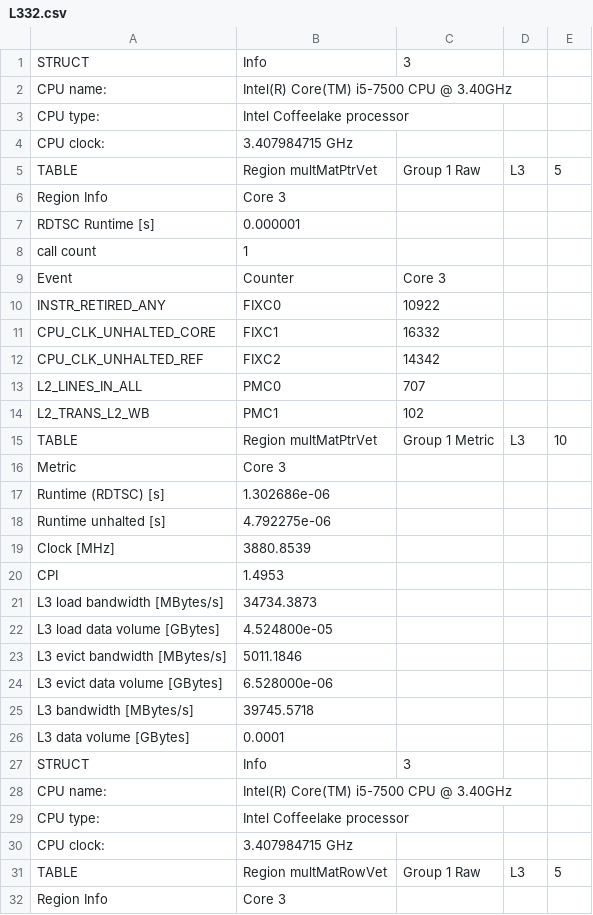
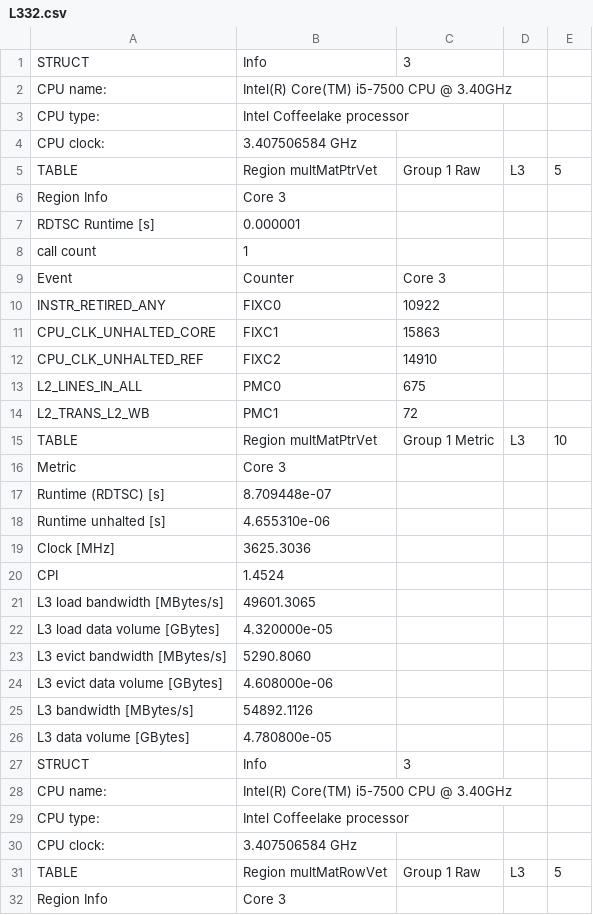
Before and after one commit to GabrielCambe/M-todosNum-ricos, a CSV file: ci1164-engperf/L332.csv, drawn as a sheet; only a part is shown; the diff covers the shown part only.

```diff
--- a/ci1164-engperf/L332.csv
+++ b/ci1164-engperf/L332.csv
@@ -3,3 +3,3 @@ CPU name:,Intel(R) Core(TM) i5-7500 CPU @ 3.40GHz,
 CPU type:,Intel Coffeelake processor,
-CPU clock:,3.407984715 GHz,
+CPU clock:,3.407506584 GHz,
 TABLE,Region multMatPtrVet,Group 1 Raw,L3,5
@@ -10,18 +10,18 @@ Event,Counter,Core 3
 INSTR_RETIRED_ANY,FIXC0,10922
-CPU_CLK_UNHALTED_CORE,FIXC1,16332
-CPU_CLK_UNHALTED_REF,FIXC2,14342
-L2_LINES_IN_ALL,PMC0,707
-L2_TRANS_L2_WB,PMC1,102
+CPU_CLK_UNHALTED_CORE,FIXC1,15863
+CPU_CLK_UNHALTED_REF,FIXC2,14910
+L2_LINES_IN_ALL,PMC0,675
+L2_TRANS_L2_WB,PMC1,72
 TABLE,Region multMatPtrVet,Group 1 Metric,L3,10
 Metric,Core 3,
-Runtime (RDTSC) [s],1.302686e-06,
-Runtime unhalted [s],4.792275e-06,
-Clock [MHz],3880.8539,
-CPI,1.4953,
-L3 load bandwidth [MBytes/s],34734.3873,
-L3 load data volume [GBytes],4.524800e-05,
-L3 evict bandwidth [MBytes/s],5011.1846,
-L3 evict data volume [GBytes],6.528000e-06,
-L3 bandwidth [MBytes/s],39745.5718,
-L3 data volume [GBytes],0.0001,
+Runtime (RDTSC) [s],8.709448e-07,
+Runtime unhalted [s],4.655310e-06,
+Clock [MHz],3625.3036,
+CPI,1.4524,
+L3 load bandwidth [MBytes/s],49601.3065,
+L3 load data volume [GBytes],4.320000e-05,
+L3 evict bandwidth [MBytes/s],5290.8060,
+L3 evict data volume [GBytes],4.608000e-06,
+L3 bandwidth [MBytes/s],54892.1126,
+L3 data volume [GBytes],4.780800e-05,
 STRUCT,Info,3
@@ -29,3 +29,3 @@ CPU name:,Intel(R) Core(TM) i5-7500 CPU @ 3.40GHz,
 CPU type:,Intel Coffeelake processor,
-CPU clock:,3.407984715 GHz,
+CPU clock:,3.407506584 GHz,
 TABLE,Region multMatRowVet,Group 1 Raw,L3,5
```
Also changed, not shown: 30 edited cells elsewhere in this file, ci1164-engperf/FLOPS_AVX32.csv, ci1164-engperf/FLOPS_DP32.csv, 15 other files.
